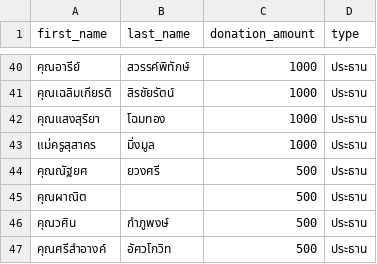
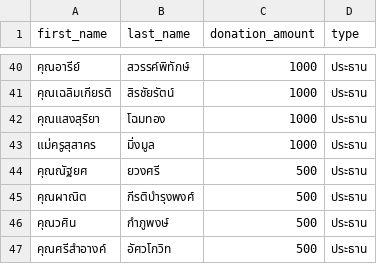
Before and after one commit to thanatchon36/suanphai-aphinyayan, a CSV file: data.csv, drawn as a sheet; only a part is shown, gaps mark what is left out.

```diff
--- a/data.csv
+++ b/data.csv
@@ -44,3 +44,3 @@ first_name,last_name,donation_amount,type
 คุณณัฐยศ,ยวงศรี,500,ประธาน
-คุณผาณิต,,500,ประธาน
+คุณผาณิต,กีรติบำรุงพงศ์,500,ประธาน
 คุณวศิน,กำภูพงษ์,500,ประธาน
```
Also changed, not shown: 1 other file.
